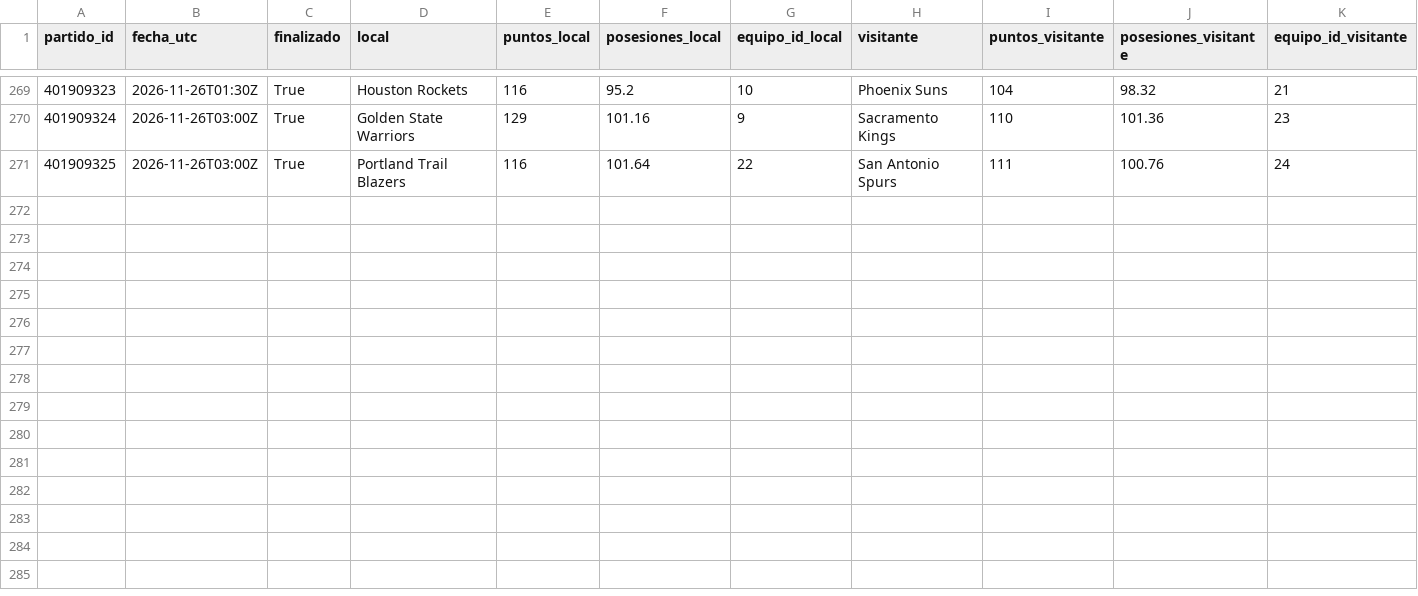
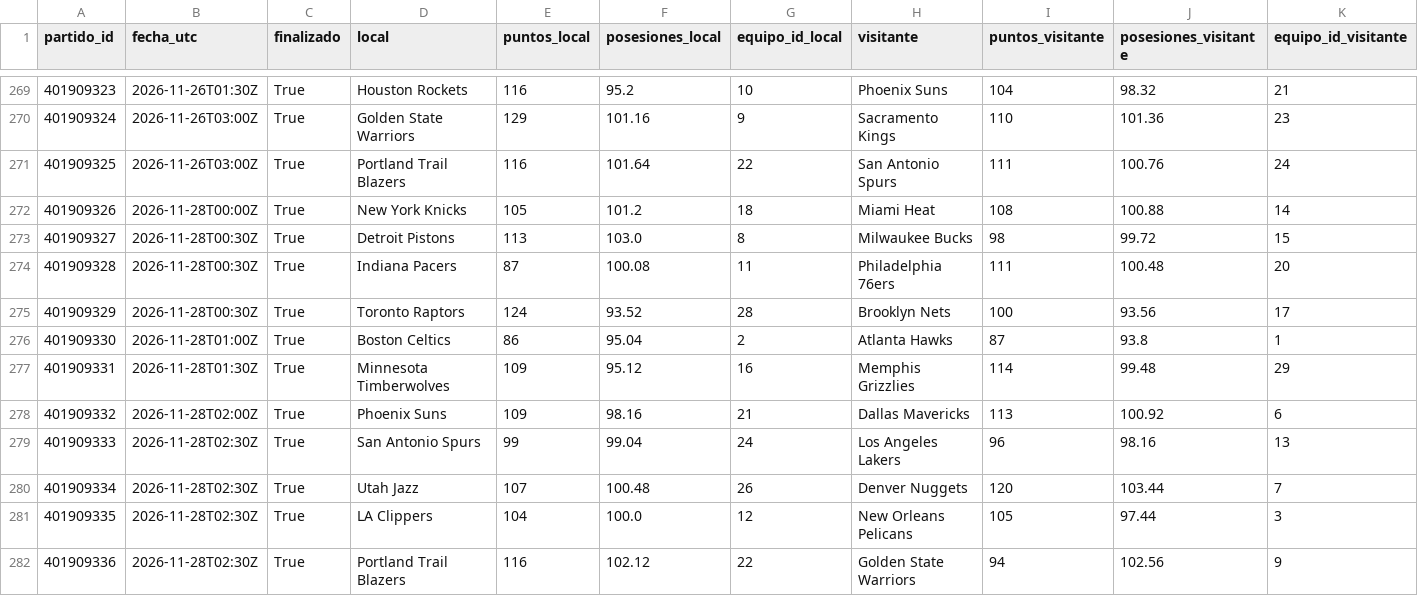
Before and after one commit to xooads1985-afk/nfl-betting-app, a CSV file: nba_historial_pace.csv, drawn as a sheet; only a part is shown, gaps mark what is left out; rows hold the shown columns only; the diff names each change by its address in the sheet, - before the commit and + after, or states it on an @@ line.

```diff
--- a/nba_historial_pace.csv
+++ b/nba_historial_pace.csv
+row 272: 401909326 | 2026-11-28T00:00Z | True | New York Knicks | 105 | 101.2 | 18 | Miami Heat | 108 | 100.88 | 14
+row 273: 401909327 | 2026-11-28T00:30Z | True | Detroit Pistons | 113 | 103.0 | 8 | Milwaukee Bucks | 98 | 99.72 | 15
+row 274: 401909328 | 2026-11-28T00:30Z | True | Indiana Pacers | 87 | 100.08 | 11 | Philadelphia 76ers | 111 | 100.48 | 20
+row 275: 401909329 | 2026-11-28T00:30Z | True | Toronto Raptors | 124 | 93.52 | 28 | Brooklyn Nets | 100 | 93.56 | 17
+row 276: 401909330 | 2026-11-28T01:00Z | True | Boston Celtics | 86 | 95.04 | 2 | Atlanta Hawks | 87 | 93.8 | 1
+row 277: 401909331 | 2026-11-28T01:30Z | True | Minnesota Timberwolves | 109 | 95.12 | 16 | Memphis Grizzlies | 114 | 99.48 | 29
+row 278: 401909332 | 2026-11-28T02:00Z | True | Phoenix Suns | 109 | 98.16 | 21 | Dallas Mavericks | 113 | 100.92 | 6
+row 279: 401909333 | 2026-11-28T02:30Z | True | San Antonio Spurs | 99 | 99.04 | 24 | Los Angeles Lakers | 96 | 98.16 | 13
+row 280: 401909334 | 2026-11-28T02:30Z | True | Utah Jazz | 107 | 100.48 | 26 | Denver Nuggets | 120 | 103.44 | 7
+row 281: 401909335 | 2026-11-28T02:30Z | True | LA Clippers | 104 | 100.0 | 12 | New Orleans Pelicans | 105 | 97.44 | 3
+row 282: 401909336 | 2026-11-28T02:30Z | True | Portland Trail Blazers | 116 | 102.12 | 22 | Golden State Warriors | 94 | 102.56 | 9
```
Also changed, not shown: nba_historial_pace_periodos_validado.csv.
